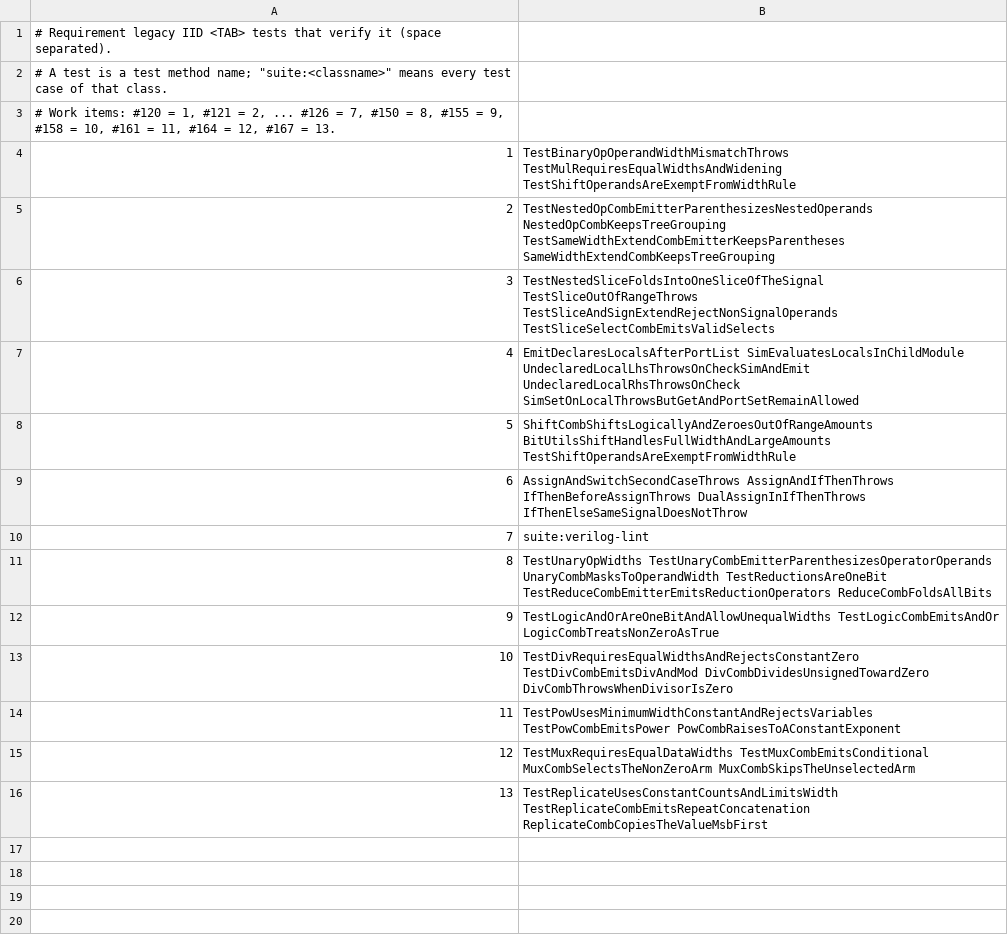
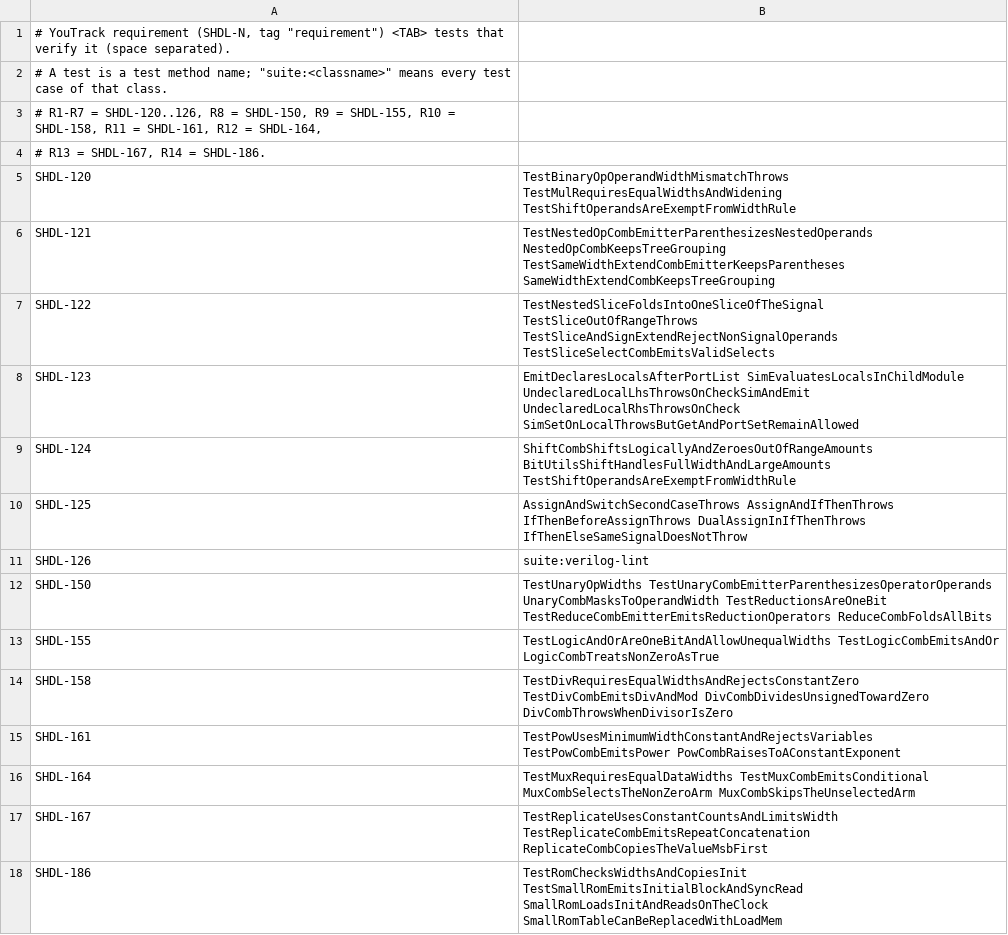
Before and after one commit to yukari6559/CsharpHdl, a TSV file: .gitlab/requirements.tsv, drawn as a sheet.

```diff
--- a/.gitlab/requirements.tsv
+++ b/.gitlab/requirements.tsv
@@ -1,16 +1,18 @@
-# Requirement legacy IID <TAB> tests that verify it (space separated).
+# YouTrack requirement (SHDL-N, tag "requirement") <TAB> tests that verify it (space separated).
 # A test is a test method name; "suite:<classname>" means every test case of that class.
-# Work items: #120 = 1, #121 = 2, ... #126 = 7, #150 = 8, #155 = 9, #158 = 10, #161 = 11, #164 = 12, #167 = 13.
-1	TestBinaryOpOperandWidthMismatchThrows TestMulRequiresEqualWidthsAndWidening TestShiftOperandsAreExemptFromWidthRule
-2	TestNestedOpCombEmitterParenthesizesNestedOperands NestedOpCombKeepsTreeGrouping TestSameWidthExtendCombEmitterKeepsParentheses SameWidthExtendCombKeepsTreeGrouping
-3	TestNestedSliceFoldsIntoOneSliceOfTheSignal TestSliceOutOfRangeThrows TestSliceAndSignExtendRejectNonSignalOperands TestSliceSelectCombEmitsValidSelects
-4	EmitDeclaresLocalsAfterPortList SimEvaluatesLocalsInChildModule UndeclaredLocalLhsThrowsOnCheckSimAndEmit UndeclaredLocalRhsThrowsOnCheck SimSetOnLocalThrowsButGetAndPortSetRemainAllowed
-5	ShiftCombShiftsLogicallyAndZeroesOutOfRangeAmounts BitUtilsShiftHandlesFullWidthAndLargeAmounts TestShiftOperandsAreExemptFromWidthRule
-6	AssignAndSwitchSecondCaseThrows AssignAndIfThenThrows IfThenBeforeAssignThrows DualAssignInIfThenThrows IfThenElseSameSignalDoesNotThrow
-7	suite:verilog-lint
-8	TestUnaryOpWidths TestUnaryCombEmitterParenthesizesOperatorOperands UnaryCombMasksToOperandWidth TestReductionsAreOneBit TestReduceCombEmitterEmitsReductionOperators ReduceCombFoldsAllBits
-9	TestLogicAndOrAreOneBitAndAllowUnequalWidths TestLogicCombEmitsAndOr LogicCombTreatsNonZeroAsTrue
-10	TestDivRequiresEqualWidthsAndRejectsConstantZero TestDivCombEmitsDivAndMod DivCombDividesUnsignedTowardZero DivCombThrowsWhenDivisorIsZero
-11	TestPowUsesMinimumWidthConstantAndRejectsVariables TestPowCombEmitsPower PowCombRaisesToAConstantExponent
-12	TestMuxRequiresEqualDataWidths TestMuxCombEmitsConditional MuxCombSelectsTheNonZeroArm MuxCombSkipsTheUnselectedArm
-13	TestReplicateUsesConstantCountsAndLimitsWidth TestReplicateCombEmitsRepeatConcatenation ReplicateCombCopiesTheValueMsbFirst
+# R1-R7 = SHDL-120..126, R8 = SHDL-150, R9 = SHDL-155, R10 = SHDL-158, R11 = SHDL-161, R12 = SHDL-164,
+# R13 = SHDL-167, R14 = SHDL-186.
+SHDL-120	TestBinaryOpOperandWidthMismatchThrows TestMulRequiresEqualWidthsAndWidening TestShiftOperandsAreExemptFromWidthRule
+SHDL-121	TestNestedOpCombEmitterParenthesizesNestedOperands NestedOpCombKeepsTreeGrouping TestSameWidthExtendCombEmitterKeepsParentheses SameWidthExtendCombKeepsTreeGrouping
+SHDL-122	TestNestedSliceFoldsIntoOneSliceOfTheSignal TestSliceOutOfRangeThrows TestSliceAndSignExtendRejectNonSignalOperands TestSliceSelectCombEmitsValidSelects
+SHDL-123	EmitDeclaresLocalsAfterPortList SimEvaluatesLocalsInChildModule UndeclaredLocalLhsThrowsOnCheckSimAndEmit UndeclaredLocalRhsThrowsOnCheck SimSetOnLocalThrowsButGetAndPortSetRemainAllowed
+SHDL-124	ShiftCombShiftsLogicallyAndZeroesOutOfRangeAmounts BitUtilsShiftHandlesFullWidthAndLargeAmounts TestShiftOperandsAreExemptFromWidthRule
+SHDL-125	AssignAndSwitchSecondCaseThrows AssignAndIfThenThrows IfThenBeforeAssignThrows DualAssignInIfThenThrows IfThenElseSameSignalDoesNotThrow
+SHDL-126	suite:verilog-lint
+SHDL-150	TestUnaryOpWidths TestUnaryCombEmitterParenthesizesOperatorOperands UnaryCombMasksToOperandWidth TestReductionsAreOneBit TestReduceCombEmitterEmitsReductionOperators ReduceCombFoldsAllBits
+SHDL-155	TestLogicAndOrAreOneBitAndAllowUnequalWidths TestLogicCombEmitsAndOr LogicCombTreatsNonZeroAsTrue
+SHDL-158	TestDivRequiresEqualWidthsAndRejectsConstantZero TestDivCombEmitsDivAndMod DivCombDividesUnsignedTowardZero DivCombThrowsWhenDivisorIsZero
+SHDL-161	TestPowUsesMinimumWidthConstantAndRejectsVariables TestPowCombEmitsPower PowCombRaisesToAConstantExponent
+SHDL-164	TestMuxRequiresEqualDataWidths TestMuxCombEmitsConditional MuxCombSelectsTheNonZeroArm MuxCombSkipsTheUnselectedArm
+SHDL-167	TestReplicateUsesConstantCountsAndLimitsWidth TestReplicateCombEmitsRepeatConcatenation ReplicateCombCopiesTheValueMsbFirst
+SHDL-186	TestRomChecksWidthsAndCopiesInit TestSmallRomEmitsInitialBlockAndSyncRead SmallRomLoadsInitAndReadsOnTheClock SmallRomTableCanBeReplacedWithLoadMem
```
Also changed, not shown: 2 other files.
